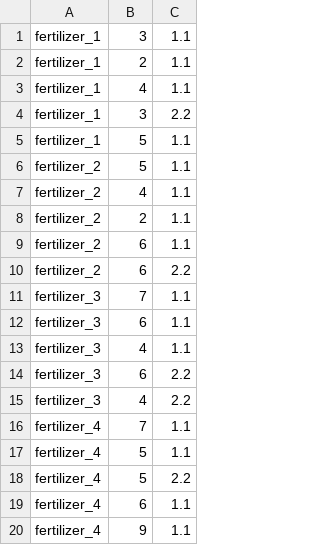
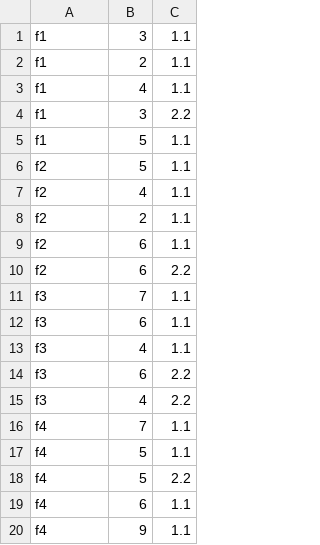
Before and after one commit to CptnCrumble/math501cw, a CSV file: Bayesian/yield_data.csv, drawn as a sheet.

```diff
--- a/Bayesian/yield_data.csv
+++ b/Bayesian/yield_data.csv
@@ -1,20 +1,20 @@
-"fertilizer_1",3,1.1
-"fertilizer_1",2,1.1
-"fertilizer_1",4,1.1
-"fertilizer_1",3,2.2
-"fertilizer_1",5,1.1
-"fertilizer_2",5,1.1
-"fertilizer_2",4,1.1
-"fertilizer_2",2,1.1
-"fertilizer_2",6,1.1
-"fertilizer_2",6,2.2
-"fertilizer_3",7,1.1
-"fertilizer_3",6,1.1
-"fertilizer_3",4,1.1
-"fertilizer_3",6,2.2
-"fertilizer_3",4,2.2
-"fertilizer_4",7,1.1
-"fertilizer_4",5,1.1
-"fertilizer_4",5,2.2
-"fertilizer_4",6,1.1
-"fertilizer_4",9,1.1
+"f1",3,1.1
+"f1",2,1.1
+"f1",4,1.1
+"f1",3,2.2
+"f1",5,1.1
+"f2",5,1.1
+"f2",4,1.1
+"f2",2,1.1
+"f2",6,1.1
+"f2",6,2.2
+"f3",7,1.1
+"f3",6,1.1
+"f3",4,1.1
+"f3",6,2.2
+"f3",4,2.2
+"f4",7,1.1
+"f4",5,1.1
+"f4",5,2.2
+"f4",6,1.1
+"f4",9,1.1
```
Also changed, not shown: 3 other files.
